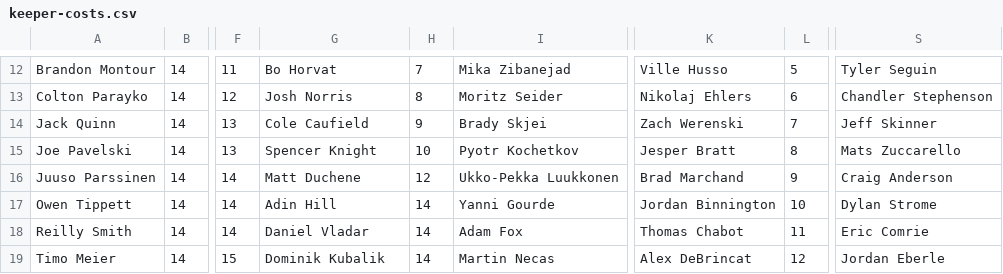
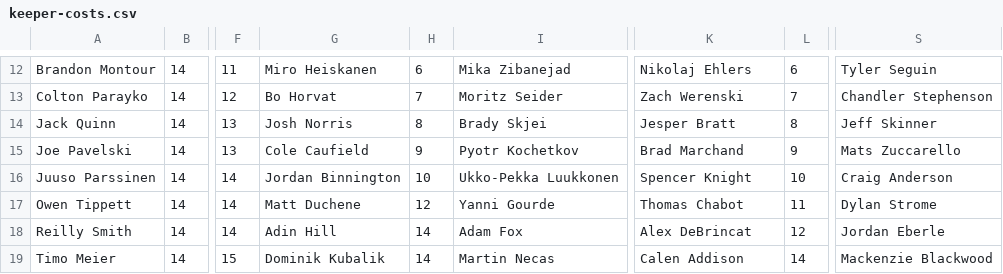
Before and after one commit to hkyplyr/keeper-league, a CSV file: docs/keeper-costs.csv, drawn as a sheet; only a part is shown, gaps mark what is left out; the diff covers the shown part only; the diff names each change by its address in the sheet, - before the commit and + after, or states it on an @@ line.

```diff
--- a/docs/keeper-costs.csv
+++ b/docs/keeper-costs.csv
-G12: Bo Horvat
+G12: Miro Heiskanen
-H12: 7
+H12: 6
-K12: Ville Husso
+K12: Nikolaj Ehlers
-L12: 5
+L12: 6
-G13: Josh Norris
+G13: Bo Horvat
-H13: 8
+H13: 7
-K13: Nikolaj Ehlers
+K13: Zach Werenski
-L13: 6
+L13: 7
-G14: Cole Caufield
+G14: Josh Norris
-H14: 9
+H14: 8
-K14: Zach Werenski
+K14: Jesper Bratt
-L14: 7
+L14: 8
-G15: Spencer Knight
+G15: Cole Caufield
-H15: 10
+H15: 9
-K15: Jesper Bratt
+K15: Brad Marchand
-L15: 8
+L15: 9
-G16: Matt Duchene
+G16: Jordan Binnington
-H16: 12
+H16: 10
-K16: Brad Marchand
+K16: Spencer Knight
-L16: 9
+L16: 10
-G17: Adin Hill
+G17: Matt Duchene
-H17: 14
+H17: 12
-K17: Jordan Binnington
+K17: Thomas Chabot
-L17: 10
+L17: 11
-G18: Daniel Vladar
+G18: Adin Hill
-K18: Thomas Chabot
+K18: Alex DeBrincat
-L18: 11
+L18: 12
-S18: Eric Comrie
+S18: Jordan Eberle
-K19: Alex DeBrincat
+K19: Calen Addison
-L19: 12
+L19: 14
-S19: Jordan Eberle
+S19: Mackenzie Blackwood
```
Also changed, not shown: 97 edited cells elsewhere in this file.
